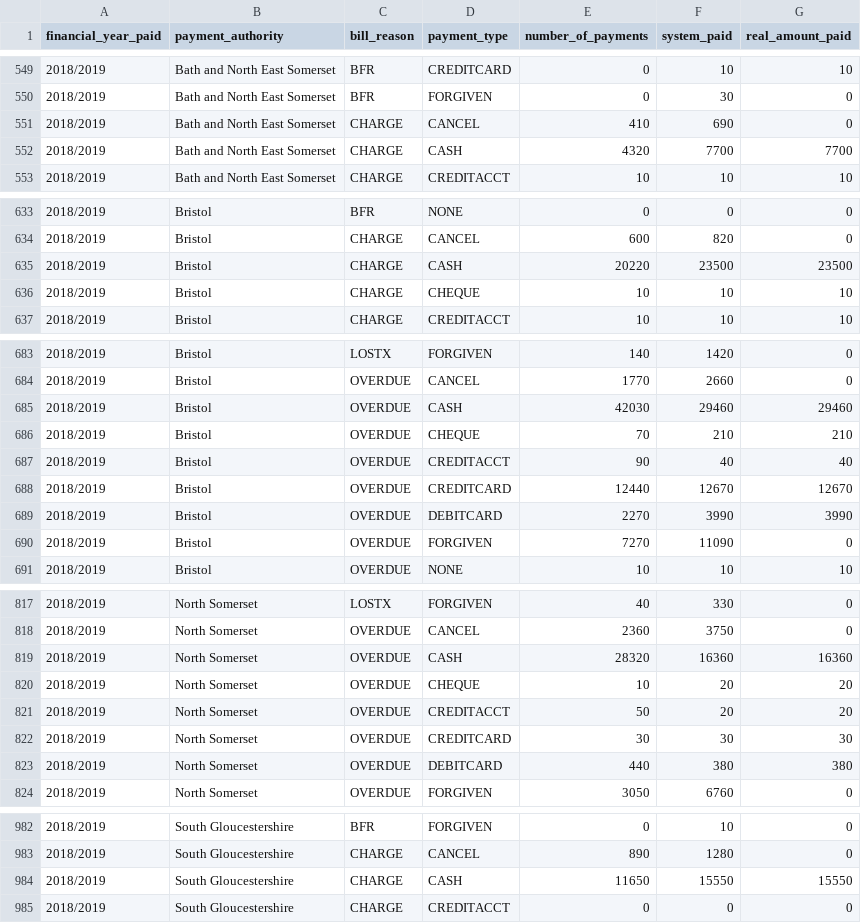
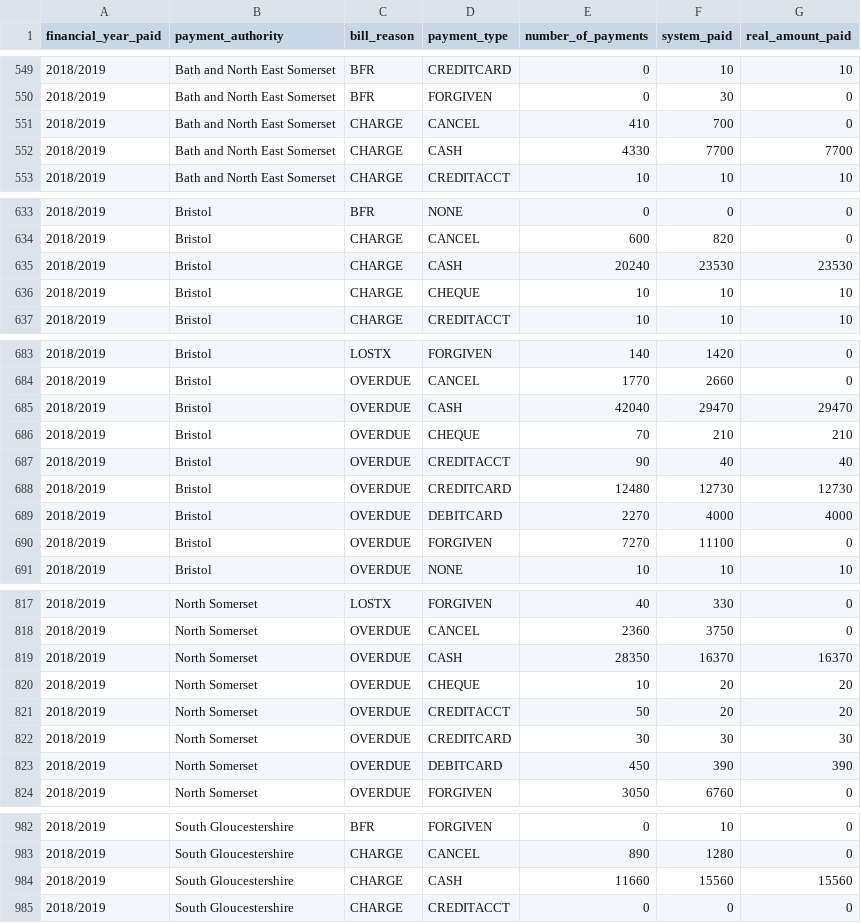
Before and after one commit to LibrariesWest/opendata, a CSV file: bills/payments_summary.csv, drawn as a sheet; only a part is shown, gaps mark what is left out; the diff covers the shown part only.

Commit message:
Daily update payment summary data

```diff
--- a/bills/payments_summary.csv
+++ b/bills/payments_summary.csv
@@ -550,4 +550,4 @@ financial_year_paid,payment_authority,bill_reason,payment_type,number_of_payment
 2018/2019,Bath and North East Somerset,BFR,FORGIVEN,0,30,0
-2018/2019,Bath and North East Somerset,CHARGE,CANCEL,410,690,0
-2018/2019,Bath and North East Somerset,CHARGE,CASH,4320,7700,7700
+2018/2019,Bath and North East Somerset,CHARGE,CANCEL,410,700,0
+2018/2019,Bath and North East Somerset,CHARGE,CASH,4330,7700,7700
 2018/2019,Bath and North East Somerset,CHARGE,CREDITACCT,10,10,10
@@ -634,3 +634,3 @@ financial_year_paid,payment_authority,bill_reason,payment_type,number_of_payment
 2018/2019,Bristol,CHARGE,CANCEL,600,820,0
-2018/2019,Bristol,CHARGE,CASH,20220,23500,23500
+2018/2019,Bristol,CHARGE,CASH,20240,23530,23530
 2018/2019,Bristol,CHARGE,CHEQUE,10,10,10
@@ -684,8 +684,8 @@ financial_year_paid,payment_authority,bill_reason,payment_type,number_of_payment
 2018/2019,Bristol,OVERDUE,CANCEL,1770,2660,0
-2018/2019,Bristol,OVERDUE,CASH,42030,29460,29460
+2018/2019,Bristol,OVERDUE,CASH,42040,29470,29470
 2018/2019,Bristol,OVERDUE,CHEQUE,70,210,210
 2018/2019,Bristol,OVERDUE,CREDITACCT,90,40,40
-2018/2019,Bristol,OVERDUE,CREDITCARD,12440,12670,12670
-2018/2019,Bristol,OVERDUE,DEBITCARD,2270,3990,3990
-2018/2019,Bristol,OVERDUE,FORGIVEN,7270,11090,0
+2018/2019,Bristol,OVERDUE,CREDITCARD,12480,12730,12730
+2018/2019,Bristol,OVERDUE,DEBITCARD,2270,4000,4000
+2018/2019,Bristol,OVERDUE,FORGIVEN,7270,11100,0
 2018/2019,Bristol,OVERDUE,NONE,10,10,10
@@ -818,3 +818,3 @@ financial_year_paid,payment_authority,bill_reason,payment_type,number_of_payment
 2018/2019,North Somerset,OVERDUE,CANCEL,2360,3750,0
-2018/2019,North Somerset,OVERDUE,CASH,28320,16360,16360
+2018/2019,North Somerset,OVERDUE,CASH,28350,16370,16370
 2018/2019,North Somerset,OVERDUE,CHEQUE,10,20,20
@@ -822,3 +822,3 @@ financial_year_paid,payment_authority,bill_reason,payment_type,number_of_payment
 2018/2019,North Somerset,OVERDUE,CREDITCARD,30,30,30
-2018/2019,North Somerset,OVERDUE,DEBITCARD,440,380,380
+2018/2019,North Somerset,OVERDUE,DEBITCARD,450,390,390
 2018/2019,North Somerset,OVERDUE,FORGIVEN,3050,6760,0
@@ -983,3 +983,3 @@ financial_year_paid,payment_authority,bill_reason,payment_type,number_of_payment
 2018/2019,South Gloucestershire,CHARGE,CANCEL,890,1280,0
-2018/2019,South Gloucestershire,CHARGE,CASH,11650,15550,15550
+2018/2019,South Gloucestershire,CHARGE,CASH,11660,15560,15560
 2018/2019,South Gloucestershire,CHARGE,CREDITACCT,0,0,0
```
Also changed, not shown: 9 edited cells elsewhere in this file.
